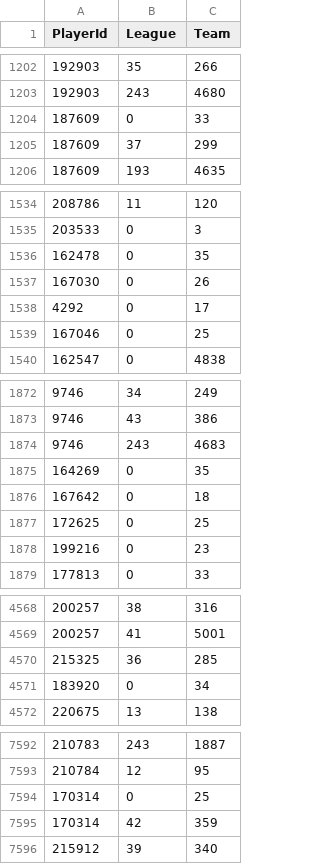
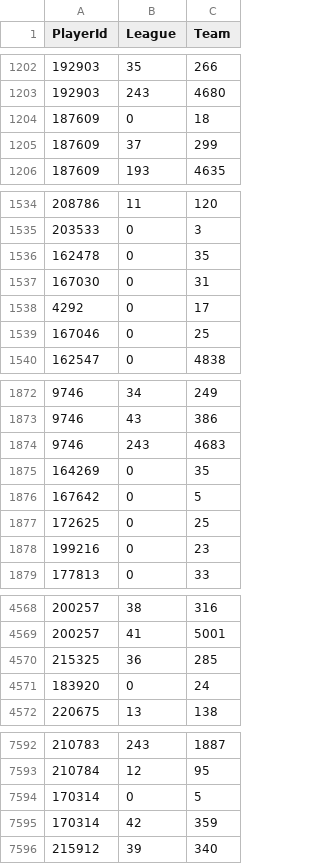
Before and after one commit to jvvbs/mjsl-csvs, a CSV file: player_rights.csv, drawn as a sheet; only a part is shown, gaps mark what is left out; the diff covers the shown part only.

```diff
--- a/player_rights.csv
+++ b/player_rights.csv
@@ -1203,3 +1203,3 @@ PlayerId;League;Team
 192903;243;4680
-187609;0;33
+187609;0;18
 187609;37;299
@@ -1536,3 +1536,3 @@ PlayerId;League;Team
 162478;0;35
-167030;0;26
+167030;0;31
 4292;0;17
@@ -1875,3 +1875,3 @@ PlayerId;League;Team
 164269;0;35
-167642;0;18
+167642;0;5
 172625;0;25
@@ -4570,3 +4570,3 @@ PlayerId;League;Team
 215325;36;285
-183920;0;34
+183920;0;24
 220675;13;138
@@ -7593,3 +7593,3 @@ PlayerId;League;Team
 210784;12;95
-170314;0;25
+170314;0;5
 170314;42;359
```
Also changed, not shown: 7 edited cells elsewhere in this file, player_goalie_career_stats_ps.csv, player_goalie_stats_ps.csv, 16 other files.
